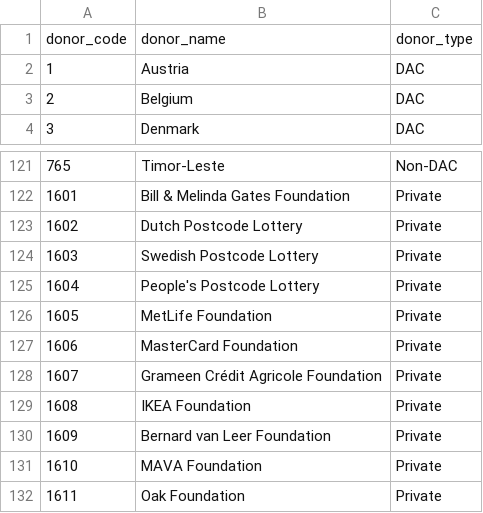
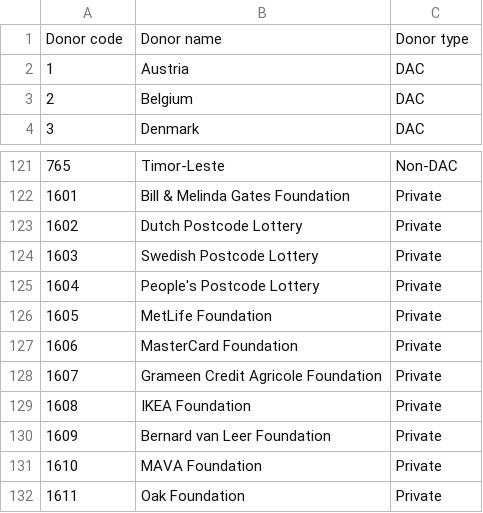
Before and after one commit to devinit/ddw-analyst-ui, a CSV file: data_updates/manual/CSV/oecd_crs_donor_type_ref.csv, drawn as a sheet; only a part is shown, gaps mark what is left out; removed rows and columns are numbered as before the commit, all else as after; the diff names each change by its address in the sheet, - before the commit and + after, or states it on an @@ line.

```diff
--- a/data_updates/manual/CSV/oecd_crs_donor_type_ref.csv
+++ b/data_updates/manual/CSV/oecd_crs_donor_type_ref.csv
-row 1: donor_code | donor_name | donor_type
+row 1: Donor code | Donor name | Donor type
-B128: Grameen Crédit Agricole Foundation
+B128: Grameen Credit Agricole Foundation
```
Also changed, not shown: data_updates/manual/CSV/oecd_crs_aid_type_ref.csv, data_updates/manual/CSV/oecd_crs_channel_map.csv.
